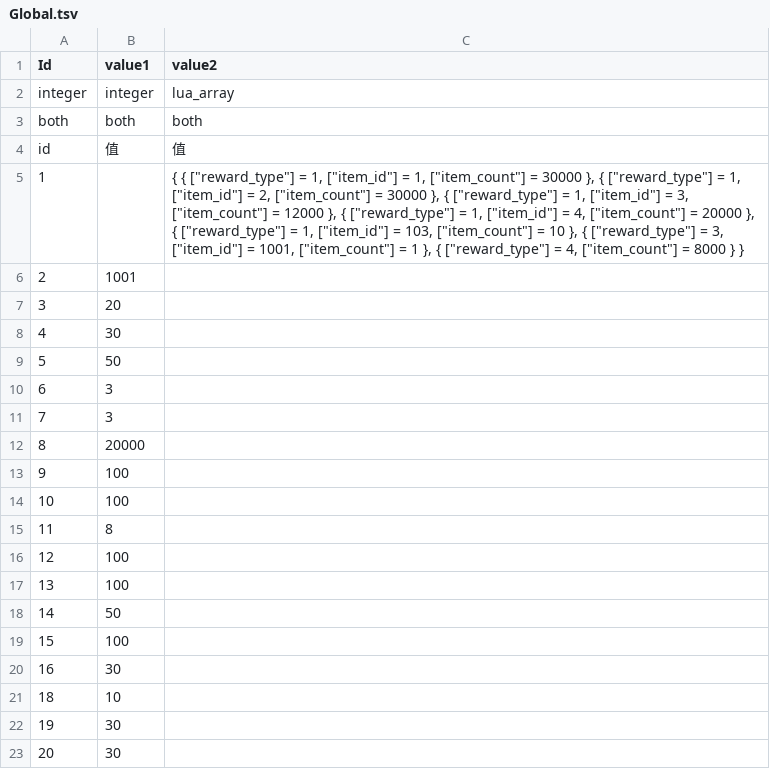
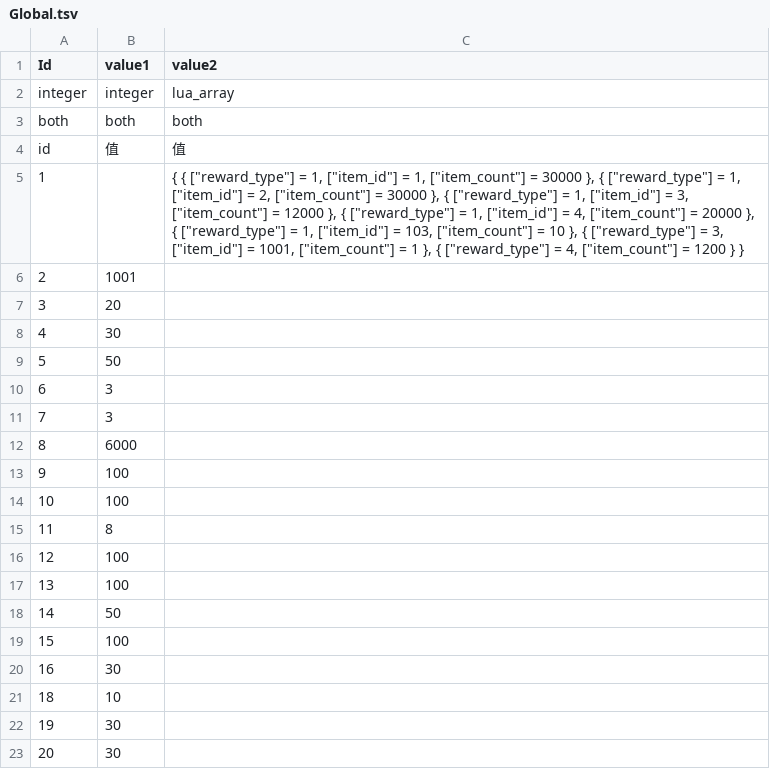
Before and after one commit to literwave/game_common, a TSV file: tsv/Global.tsv, drawn as a sheet.

Commit message:
Update troop and building configurations to adjust soldier capacities and effects across various game elements. Key changes include halving soldier counts for heroes, monsters, and buildings, as well as revising initial troop rewards and global constants. The README.md has been updated to reflect these changes and their implications for gameplay balance.

```diff
--- a/tsv/Global.tsv
+++ b/tsv/Global.tsv
@@ -4,3 +4,3 @@ both	both	both
 id	值	值
-1		"{ { [""reward_type""] = 1, [""item_id""] = 1, [""item_count""] = 30000 }, { [""reward_type""] = 1, [""item_id""] = 2, [""item_count""] = 30000 }, { [""reward_type""] = 1, [""item_id""] = 3, [""item_count""] = 12000 }, { [""reward_type""] = 1, [""item_id""] = 4, [""item_count""] = 20000 }, { [""reward_type""] = 1, [""item_id""] = 103, [""item_count""] = 10 }, { [""reward_type""] = 3, [""item_id""] = 1001, [""item_count""] = 1 }, { [""reward_type""] = 4, [""item_count""] = 8000 } }"
+1		"{ { [""reward_type""] = 1, [""item_id""] = 1, [""item_count""] = 30000 }, { [""reward_type""] = 1, [""item_id""] = 2, [""item_count""] = 30000 }, { [""reward_type""] = 1, [""item_id""] = 3, [""item_count""] = 12000 }, { [""reward_type""] = 1, [""item_id""] = 4, [""item_count""] = 20000 }, { [""reward_type""] = 1, [""item_id""] = 103, [""item_count""] = 10 }, { [""reward_type""] = 3, [""item_id""] = 1001, [""item_count""] = 1 }, { [""reward_type""] = 4, [""item_count""] = 1200 } }"
 2	1001	
@@ -11,3 +11,3 @@ id	值	值
 7	3	
-8	20000	
+8	6000	
 9	100	
```
Also changed, not shown: tsv/BuildingLv.tsv, tsv/Hero.tsv, 13 other files.
